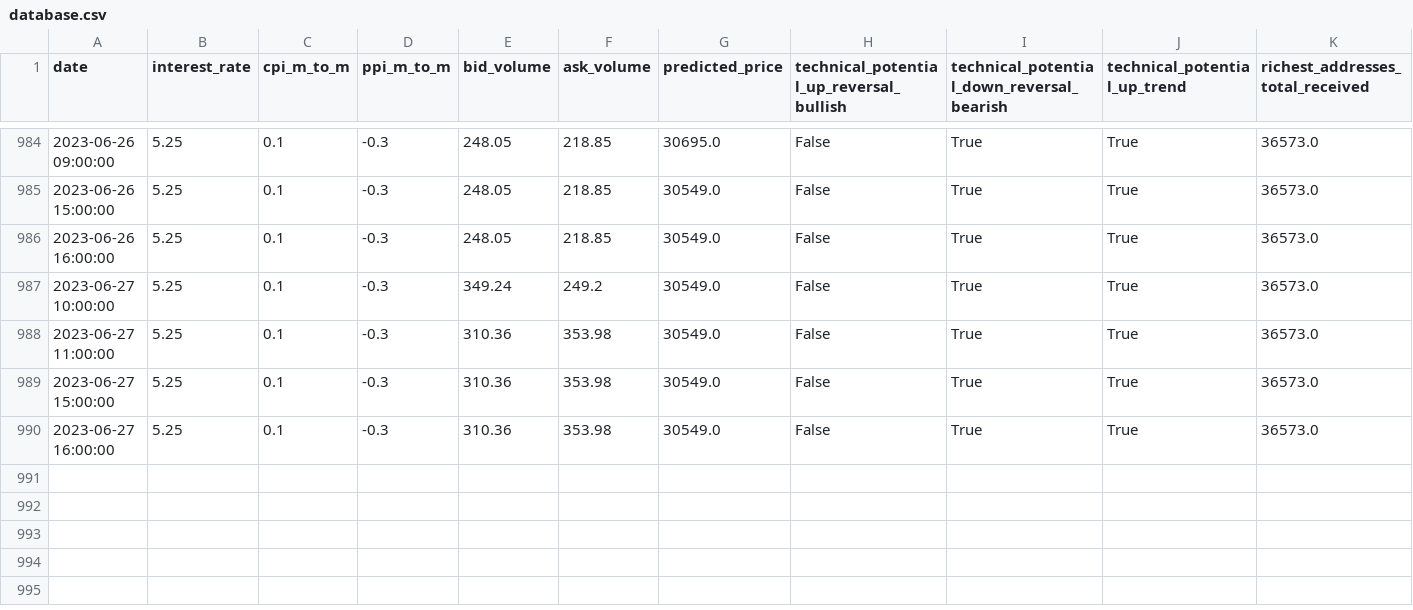
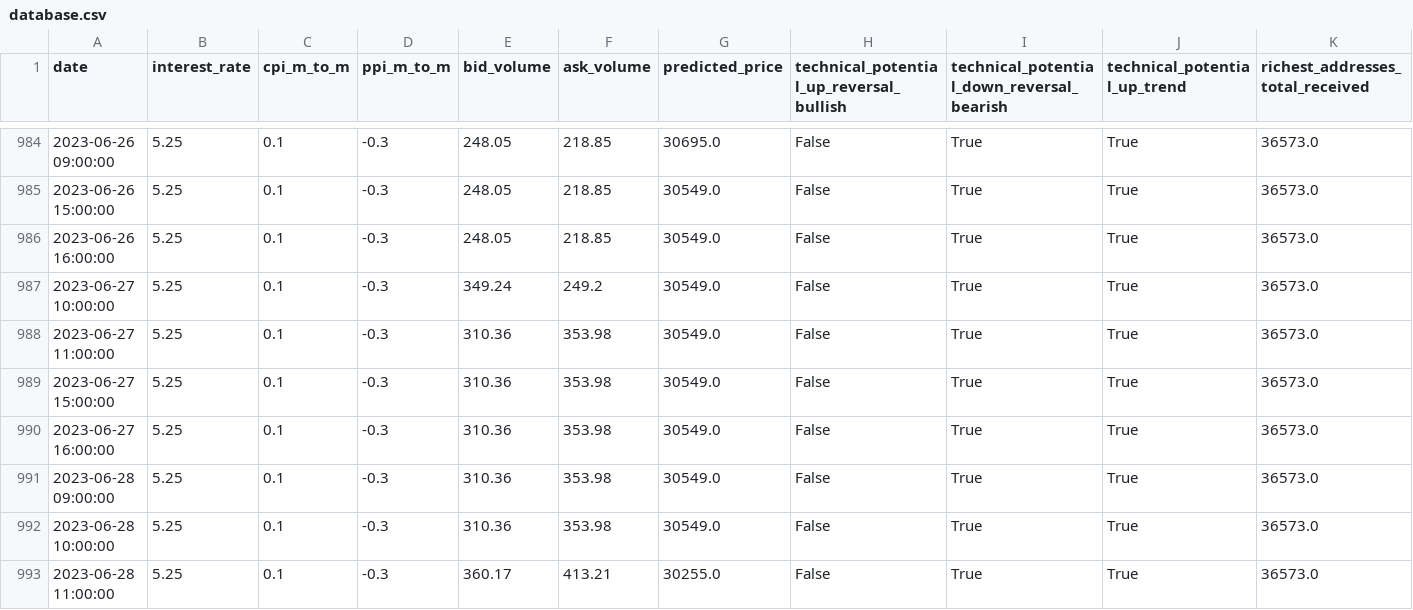
Before and after one commit to williamnordberg/adam_trader, a CSV file: data/database.csv, drawn as a sheet; only a part is shown, gaps mark what is left out; rows hold the shown columns only; the diff names each change by its address in the sheet, - before the commit and + after, or states it on an @@ line.

```diff
--- a/data/database.csv
+++ b/data/database.csv
+row 991: 2023-06-28 09:00:00 | 5.25 | 0.1 | -0.3 | 310.36 | 353.98 | 30549.0 | False | True | True | 36573.0
+row 992: 2023-06-28 10:00:00 | 5.25 | 0.1 | -0.3 | 310.36 | 353.98 | 30549.0 | False | True | True | 36573.0
+row 993: 2023-06-28 11:00:00 | 5.25 | 0.1 | -0.3 | 360.17 | 413.21 | 30255.0 | False | True | True | 36573.0
```
Also changed, not shown: data/dataset.csv, data/latest_info_saved.csv, 14 other files.
